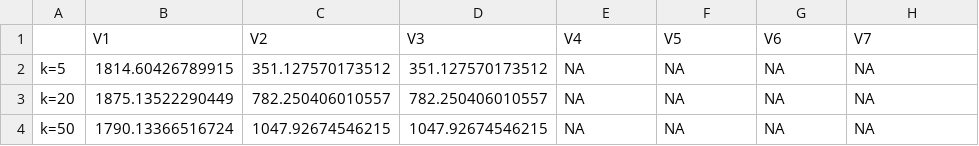
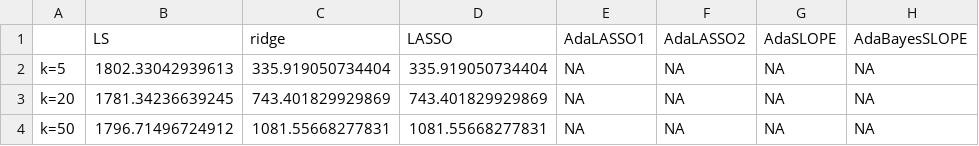
Before and after one commit to BartosZimonczyk/Statistical-Learning, a CSV file: raport3/task1MSE_mu.csv, drawn as a sheet.

```diff
--- a/raport3/task1MSE_mu.csv
+++ b/raport3/task1MSE_mu.csv
@@ -1,4 +1,4 @@
-"","V1","V2","V3","V4","V5","V6","V7"
-"k=5",1814.60426789915,351.127570173512,351.127570173512,NA,NA,NA,NA
-"k=20",1875.13522290449,782.250406010557,782.250406010557,NA,NA,NA,NA
-"k=50",1790.13366516724,1047.92674546215,1047.92674546215,NA,NA,NA,NA
+"","LS","ridge","LASSO","AdaLASSO1","AdaLASSO2","AdaSLOPE","AdaBayesSLOPE"
+"k=5",1802.33042939613,335.919050734404,335.919050734404,NA,NA,NA,NA
+"k=20",1781.34236639245,743.401829929869,743.401829929869,NA,NA,NA,NA
+"k=50",1796.71496724912,1081.55668277831,1081.55668277831,NA,NA,NA,NA
```
Also changed, not shown: raport3/task1MSE_b.csv, 3 other files.
